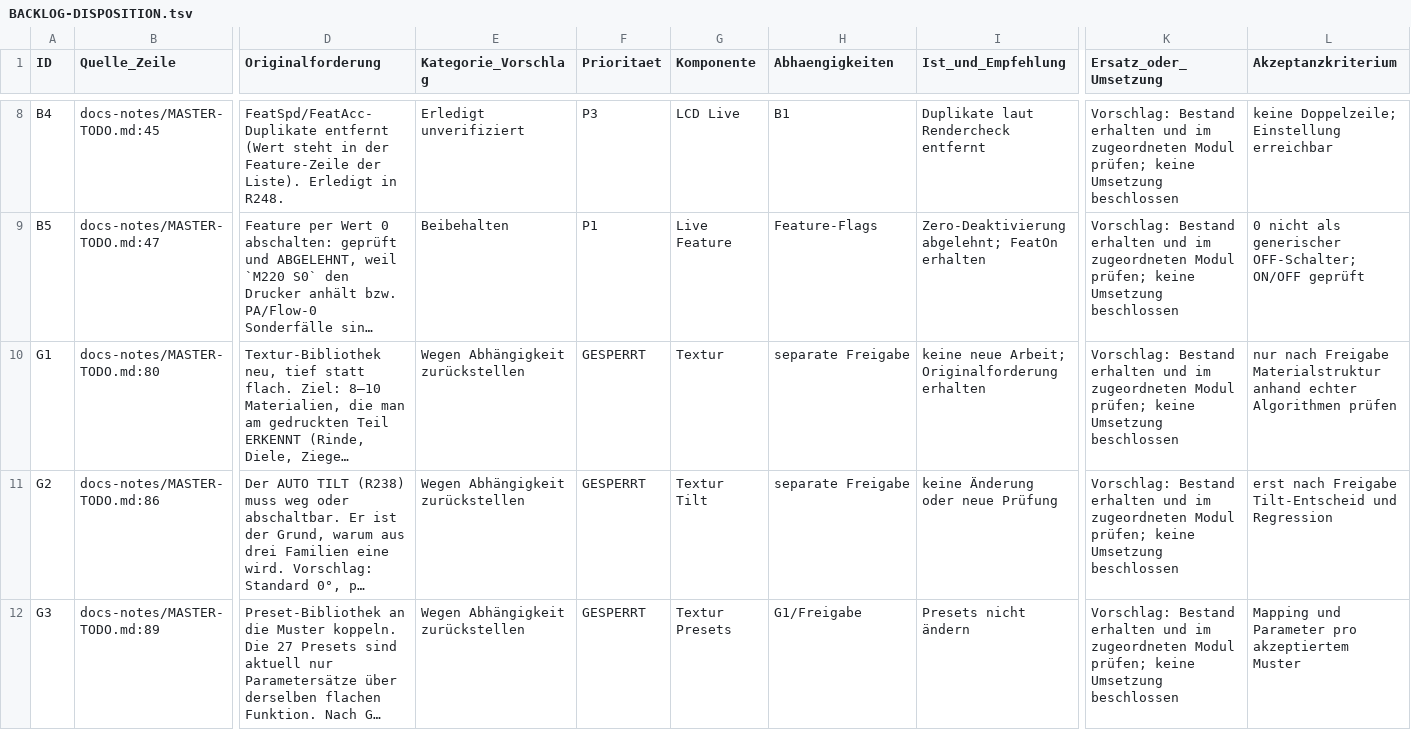
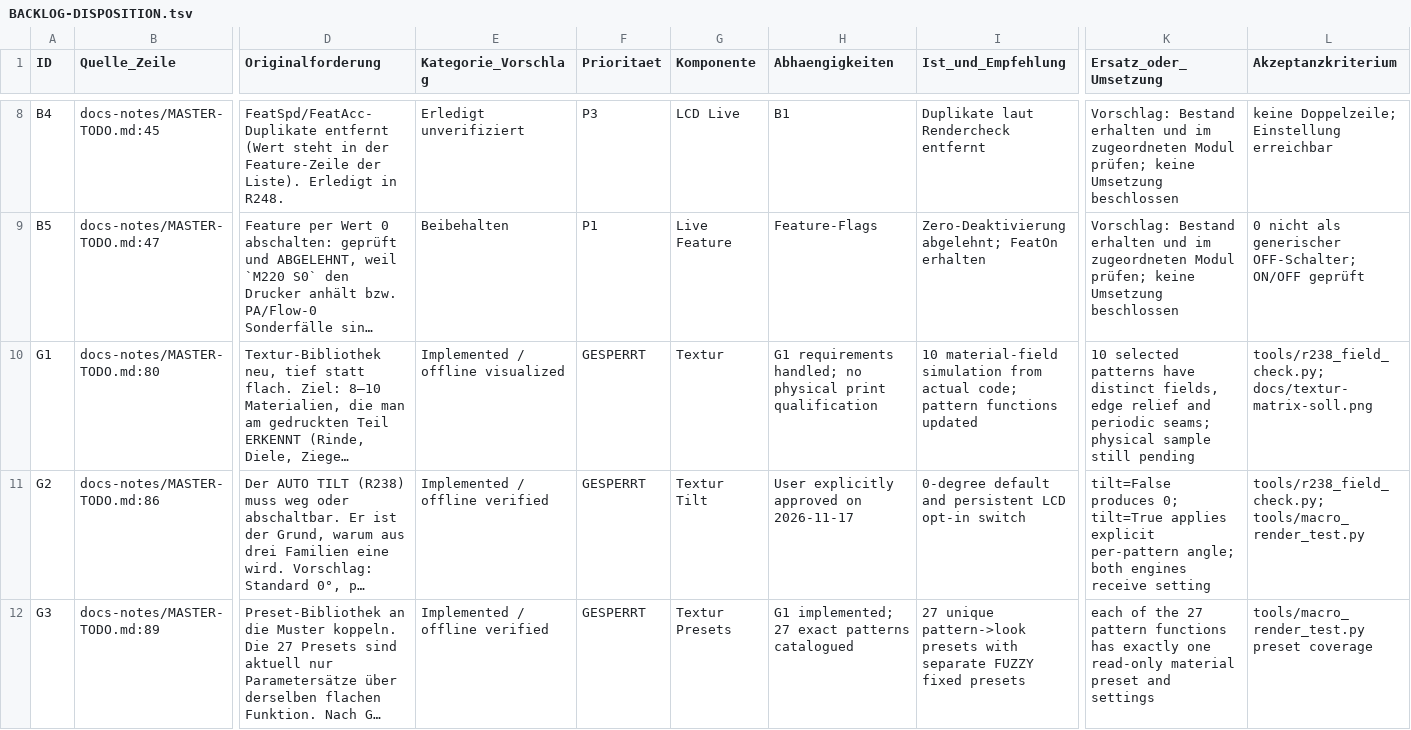
Before and after one commit to Raz-666/onMachineDesignStudio, a TSV file: analyse/BACKLOG-DISPOSITION.tsv, drawn as a sheet; only a part is shown, gaps mark what is left out; long unchanged cells end in …; the diff covers the shown part only; the diff names each change by its address in the sheet, - before the commit and + after, or states it on an @@ line.

Commit message:
Complete texture library and documentation
Co-authored-by: arena-agent <297053741+arena-agent@users.noreply.github.com>

```diff
--- a/analyse/BACKLOG-DISPOSITION.tsv
+++ b/analyse/BACKLOG-DISPOSITION.tsv
-E10 (Kategorie_Vorschlag): Wegen Abhängigkeit zurückstellen
+E10 (Kategorie_Vorschlag): Implemented / offline visualized
-H10 (Abhaengigkeiten): separate Freigabe
+H10 (Abhaengigkeiten): G1 requirements handled; no physical print qualification
-I10 (Ist_und_Empfehlung): keine neue Arbeit; Originalforderung erhalten
+I10 (Ist_und_Empfehlung): 10 material-field simulation from actual code; pattern functions updated
-K10 (Ersatz_oder_Umsetzung): Vorschlag: Bestand erhalten und im zugeordneten Modul prüfen; keine Umsetzung beschlossen
+K10 (Ersatz_oder_Umsetzung): 10 selected patterns have distinct fields, edge relief and periodic seams; physical sample still pending
-L10 (Akzeptanzkriterium): nur nach Freigabe Materialstruktur anhand echter Algorithmen prüfen
+L10 (Akzeptanzkriterium): tools/r238_field_check.py; docs/textur-matrix-soll.png
-E11:E12 (Kategorie_Vorschlag): Wegen Abhängigkeit zurückstellen
+E11:E12 (Kategorie_Vorschlag): Implemented / offline verified
-H11 (Abhaengigkeiten): separate Freigabe
+H11 (Abhaengigkeiten): User explicitly approved on 2026-11-17
-I11 (Ist_und_Empfehlung): keine Änderung oder neue Prüfung
+I11 (Ist_und_Empfehlung): 0-degree default and persistent LCD opt-in switch
-K11 (Ersatz_oder_Umsetzung): Vorschlag: Bestand erhalten und im zugeordneten Modul prüfen; keine Umsetzung beschlossen
+K11 (Ersatz_oder_Umsetzung): tilt=False produces 0; tilt=True applies explicit per-pattern angle; both engines receive setting
-L11 (Akzeptanzkriterium): erst nach Freigabe Tilt-Entscheid und Regression
+L11 (Akzeptanzkriterium): tools/r238_field_check.py; tools/macro_render_test.py
-H12 (Abhaengigkeiten): G1/Freigabe
+H12 (Abhaengigkeiten): G1 implemented; 27 exact patterns catalogued
-I12 (Ist_und_Empfehlung): Presets nicht ändern
+I12 (Ist_und_Empfehlung): 27 unique pattern->look presets with separate FUZZY fixed presets
-K12 (Ersatz_oder_Umsetzung): Vorschlag: Bestand erhalten und im zugeordneten Modul prüfen; keine Umsetzung beschlossen
+K12 (Ersatz_oder_Umsetzung): each of the 27 pattern functions has exactly one read-only material preset and settings
-L12 (Akzeptanzkriterium): Mapping und Parameter pro akzeptiertem Muster
+L12 (Akzeptanzkriterium): tools/macro_render_test.py preset coverage
```
Also changed, not shown: 15 edited cells elsewhere in this file, 16 other files.
